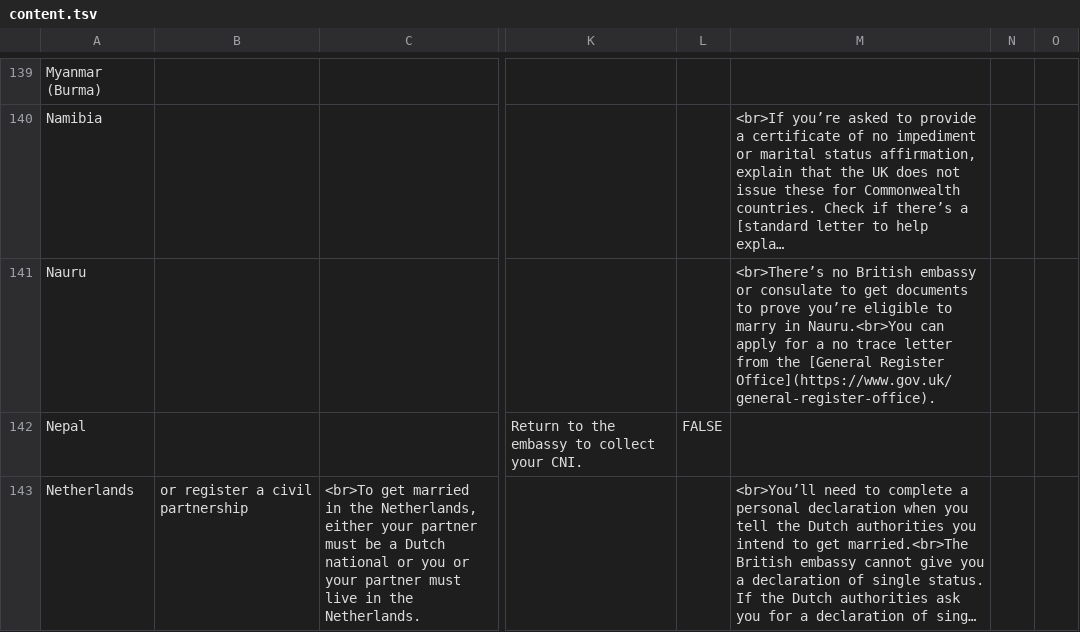
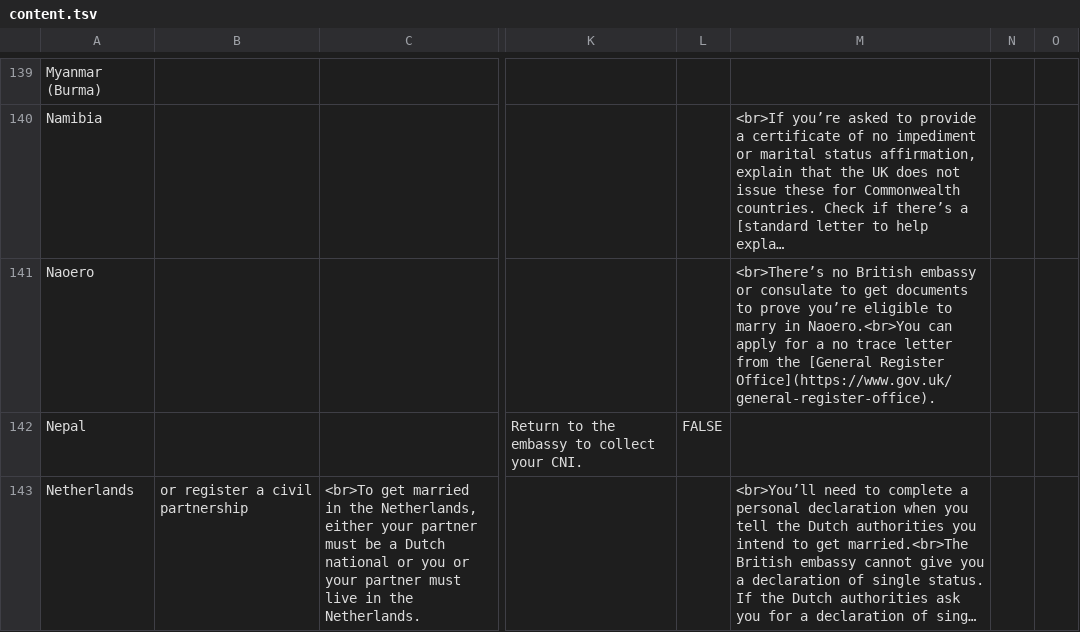
Before and after one commit to UKForeignOffice/notarial-api, a TSV file: dynamic-content/tsv/content.tsv, drawn as a sheet; only a part is shown, gaps mark what is left out; long unchanged cells end in …; the diff names each change by its address in the sheet, - before the commit and + after, or states it on an @@ line.

Commit message:
Update Nauru to Naoero

```diff
--- a/dynamic-content/tsv/content.tsv
+++ b/dynamic-content/tsv/content.tsv
-A141: Nauru
+A141: Naoero
-M141: …marry in Nauru.<br>You can apply…
+M141: …marry in Naoero.<br>You can apply…
```
Also changed, not shown: 1 other file.
